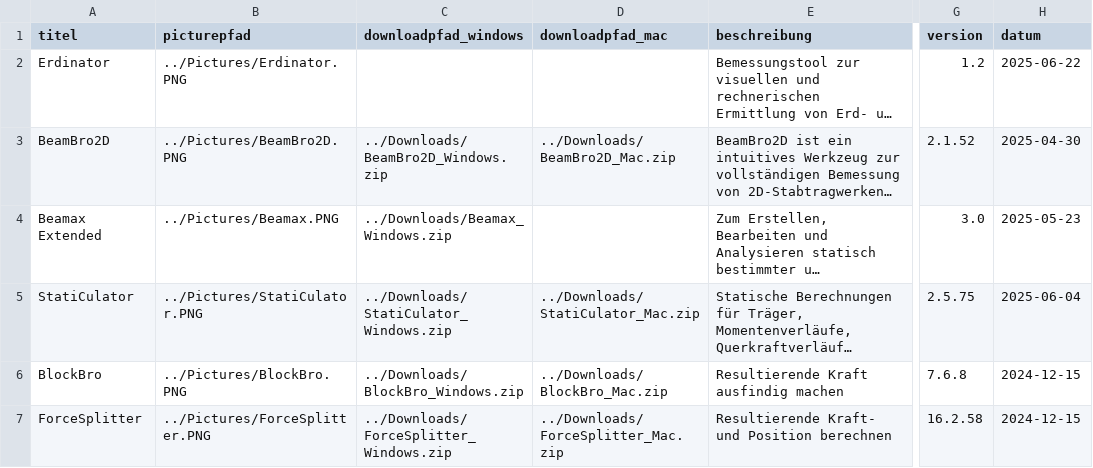
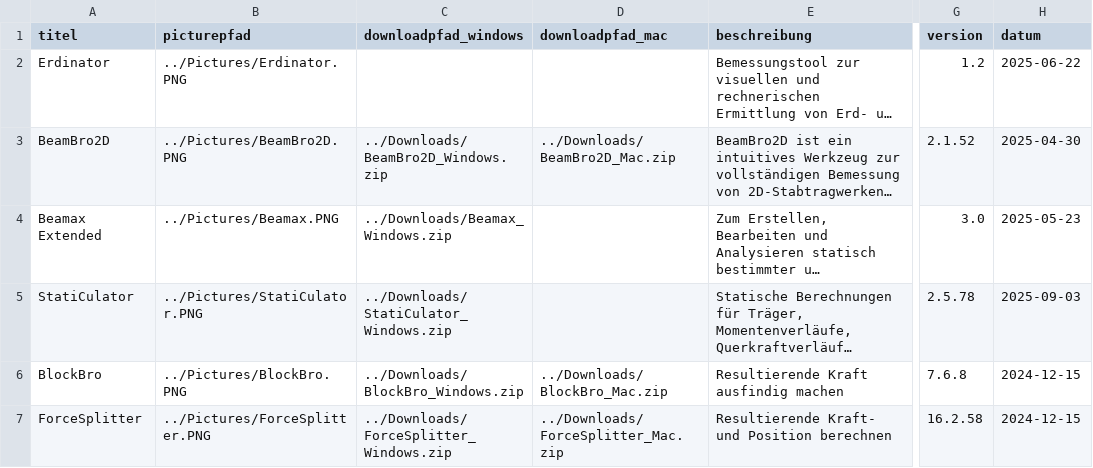
Before and after one commit to Oroxzy/oroxzy.github.io, a CSV file: downloads.csv, drawn as a sheet; only a part is shown, gaps mark what is left out; long unchanged cells end in …; the diff names each change by its address in the sheet, - before the commit and + after, or states it on an @@ line.

```diff
--- a/downloads.csv
+++ b/downloads.csv
-D5 (downloadpfad_mac): ../Downloads/StatiCulator_Mac.zip
+D5 (downloadpfad_mac): (empty)
-G5 (version): 2.5.75
+G5 (version): 2.5.78
-H5 (datum): 2025-06-04
+H5 (datum): 2025-09-03
```
Also changed, not shown: 2 other files.
